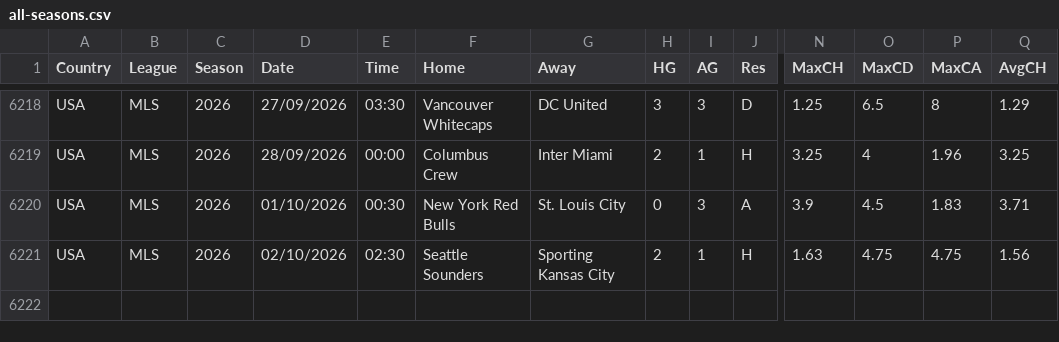
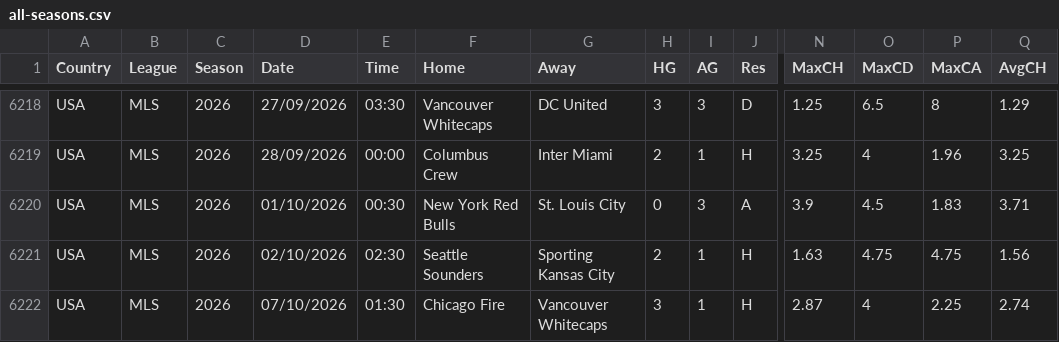
Before and after one commit to huhao930422-debug/football-odds-mirror, a CSV file: data/usa/all-seasons.csv, drawn as a sheet; only a part is shown, gaps mark what is left out; rows hold the shown columns only; the diff names each change by its address in the sheet, - before the commit and + after, or states it on an @@ line.

```diff
--- a/data/usa/all-seasons.csv
+++ b/data/usa/all-seasons.csv
+row 6222: USA | MLS | 2026 | 07/10/2026 | 01:30 | Chicago Fire | Vancouver Whitecaps | 3 | 1 | H | 2.87 | 4 | 2.25 | 2.74
```
Also changed, not shown: data/brazil/all-seasons.csv, data/finland/all-seasons.csv.
